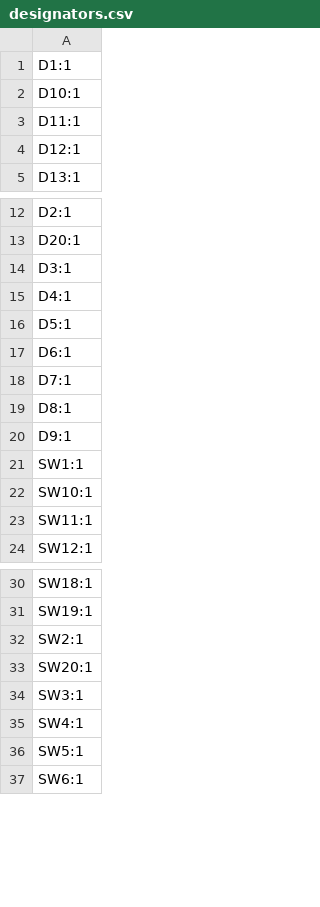
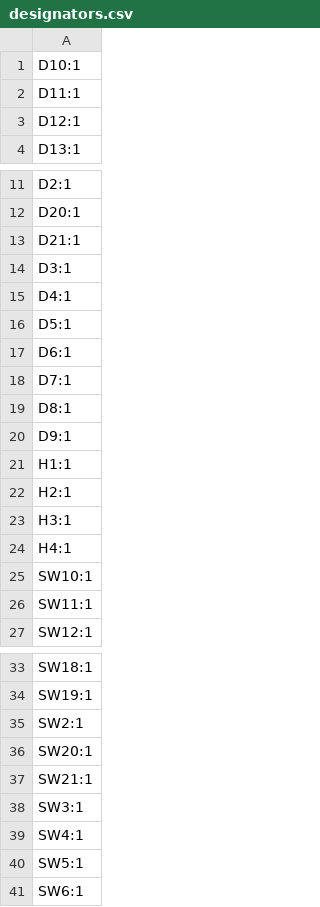
Before and after one commit to OAreiqat/Keyboards, a CSV file: numpad_blackpill/production/designators.csv, drawn as a sheet; only a part is shown, gaps mark what is left out.

```diff
--- a/numpad_blackpill/production/designators.csv
+++ b/numpad_blackpill/production/designators.csv
@@ -1,2 +1 @@
-D1:1
 D10:1
@@ -13,2 +12,3 @@ D2:1
 D20:1
+D21:1
 D3:1
@@ -20,3 +20,6 @@ D8:1
 D9:1
-SW1:1
+H1:1
+H2:1
+H3:1
+H4:1
 SW10:1
@@ -33,2 +36,3 @@ SW2:1
 SW20:1
+SW21:1
 SW3:1
```
Also changed, not shown: numpad_blackpill/production/bom.csv, numpad_blackpill/production/positions.csv, 20 other files.
